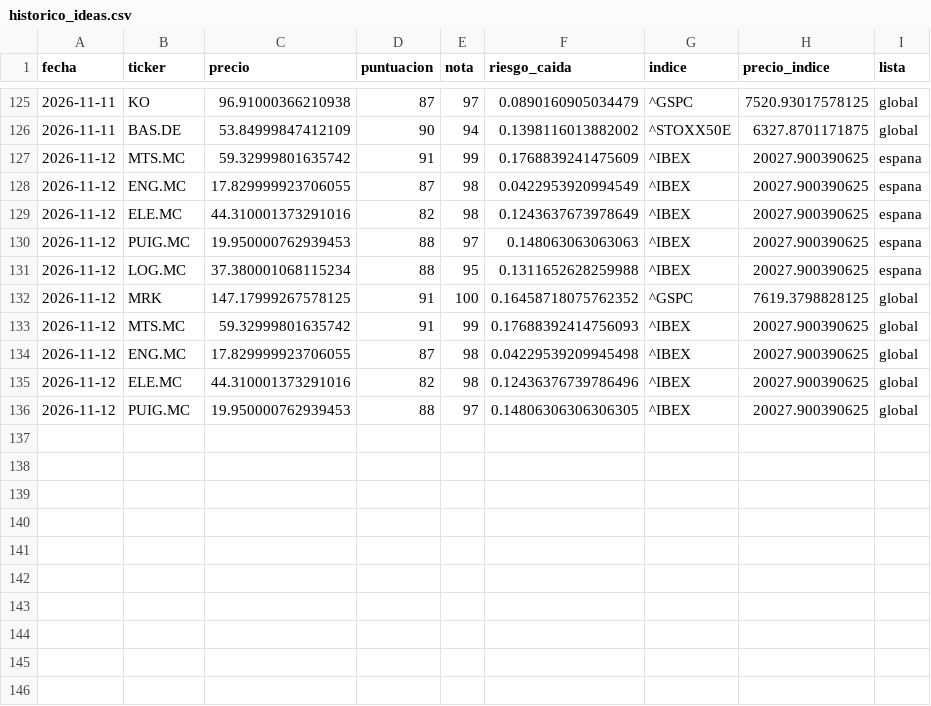
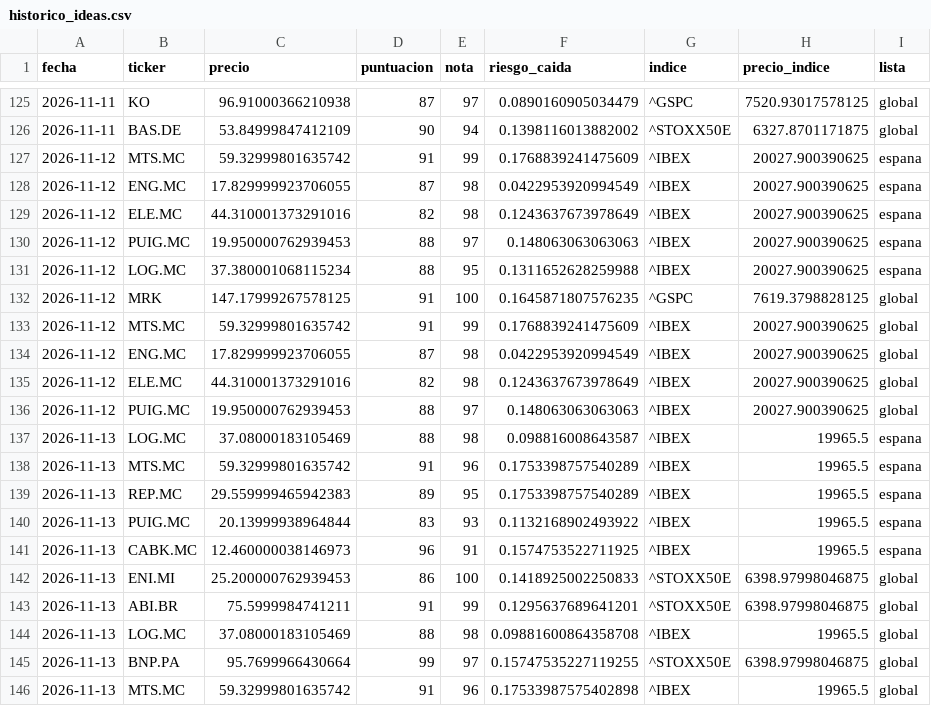
Before and after one commit to agomes03/Bolsa_Alex, a CSV file: informe/historico_ideas.csv, drawn as a sheet; only a part is shown, gaps mark what is left out.

```diff
--- a/informe/historico_ideas.csv
+++ b/informe/historico_ideas.csv
@@ -131,6 +131,16 @@ fecha,ticker,precio,puntuacion,nota,riesgo_caida,indice,precio_indice,lista
 2026-11-12,LOG.MC,37.380001068115234,88,95,0.1311652628259988,^IBEX,20027.900390625,espana
-2026-11-12,MRK,147.17999267578125,91,100,0.16458718075762352,^GSPC,7619.3798828125,global
-2026-11-12,MTS.MC,59.32999801635742,91,99,0.17688392414756093,^IBEX,20027.900390625,global
-2026-11-12,ENG.MC,17.829999923706055,87,98,0.04229539209945498,^IBEX,20027.900390625,global
-2026-11-12,ELE.MC,44.310001373291016,82,98,0.12436376739786496,^IBEX,20027.900390625,global
-2026-11-12,PUIG.MC,19.950000762939453,88,97,0.14806306306306305,^IBEX,20027.900390625,global
+2026-11-12,MRK,147.17999267578125,91,100,0.1645871807576235,^GSPC,7619.3798828125,global
+2026-11-12,MTS.MC,59.32999801635742,91,99,0.1768839241475609,^IBEX,20027.900390625,global
+2026-11-12,ENG.MC,17.829999923706055,87,98,0.0422953920994549,^IBEX,20027.900390625,global
+2026-11-12,ELE.MC,44.310001373291016,82,98,0.1243637673978649,^IBEX,20027.900390625,global
+2026-11-12,PUIG.MC,19.950000762939453,88,97,0.148063063063063,^IBEX,20027.900390625,global
+2026-11-13,LOG.MC,37.08000183105469,88,98,0.098816008643587,^IBEX,19965.5,espana
+2026-11-13,MTS.MC,59.32999801635742,91,96,0.1753398757540289,^IBEX,19965.5,espana
+2026-11-13,REP.MC,29.559999465942383,89,95,0.1753398757540289,^IBEX,19965.5,espana
+2026-11-13,PUIG.MC,20.13999938964844,83,93,0.1132168902493922,^IBEX,19965.5,espana
+2026-11-13,CABK.MC,12.460000038146973,96,91,0.1574753522711925,^IBEX,19965.5,espana
+2026-11-13,ENI.MI,25.200000762939453,86,100,0.1418925002250833,^STOXX50E,6398.97998046875,global
+2026-11-13,ABI.BR,75.5999984741211,91,99,0.1295637689641201,^STOXX50E,6398.97998046875,global
+2026-11-13,LOG.MC,37.08000183105469,88,98,0.09881600864358708,^IBEX,19965.5,global
+2026-11-13,BNP.PA,95.7699966430664,99,97,0.15747535227119255,^STOXX50E,6398.97998046875,global
+2026-11-13,MTS.MC,59.32999801635742,91,96,0.17533987575402898,^IBEX,19965.5,global
```
Also changed, not shown: informe/historico_noticias.csv, 2 other files.
